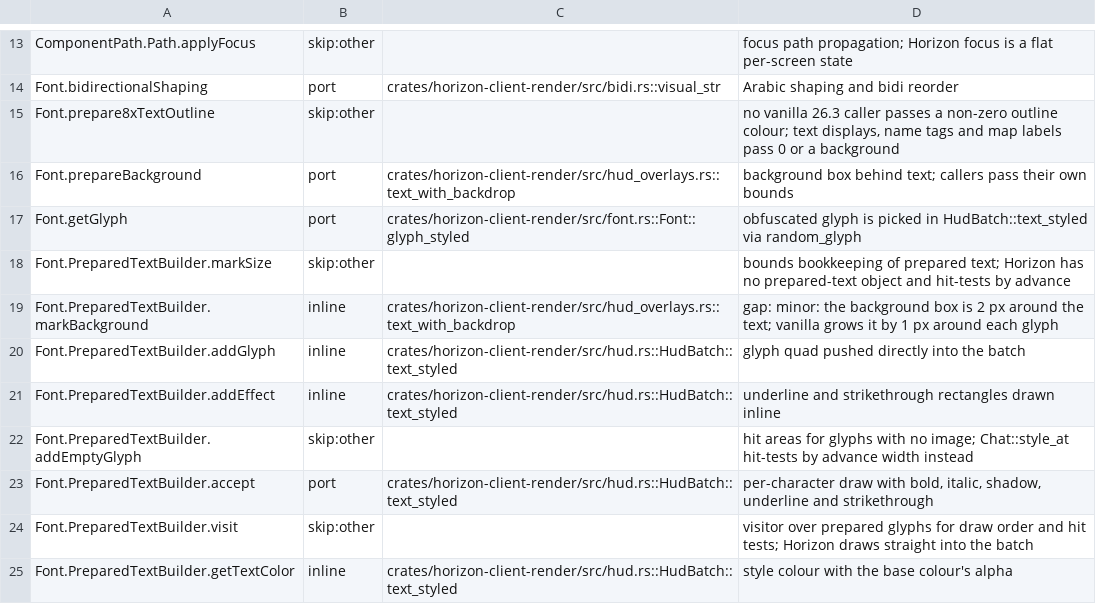
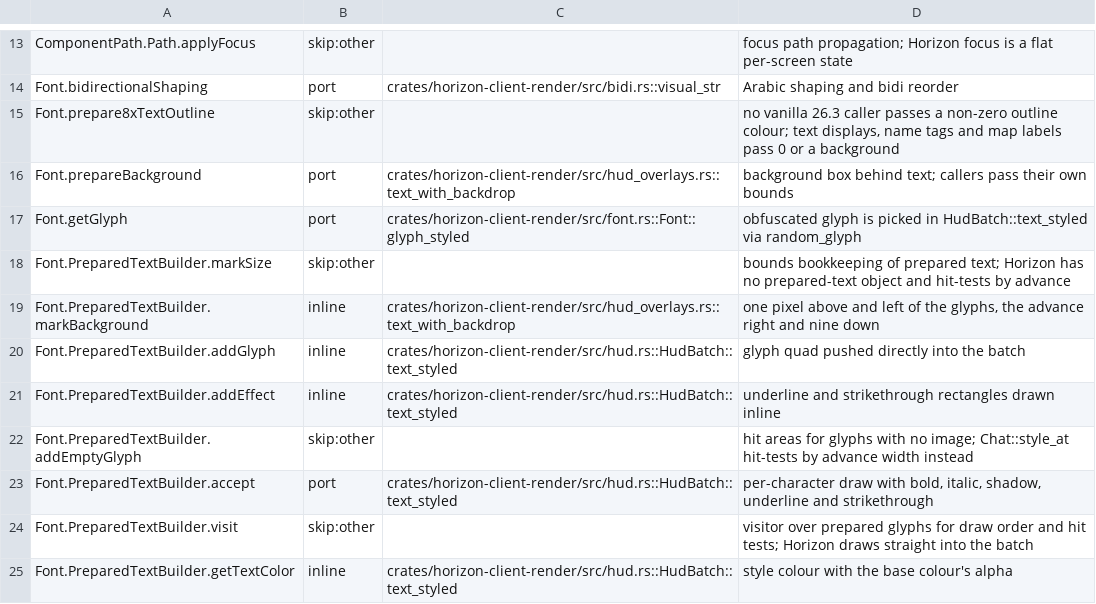
Before and after one commit to heyskylo/horizon-ios, a TSV file: tools/port_map/client2-009.tsv, drawn as a sheet; only a part is shown, gaps mark what is left out.

Commit message:
port_map: Font.PreparedTextBuilder.markBackground's glyph box

```diff
--- a/tools/port_map/client2-009.tsv
+++ b/tools/port_map/client2-009.tsv
@@ -18,3 +18,3 @@ Font.getGlyph	port	crates/horizon-client-render/src/font.rs::Font::glyph_styled
 Font.PreparedTextBuilder.markSize	skip:other		bounds bookkeeping of prepared text; Horizon has no prepared-text object and hit-tests by advance
-Font.PreparedTextBuilder.markBackground	inline	crates/horizon-client-render/src/hud_overlays.rs::text_with_backdrop	gap: minor: the background box is 2 px around the text; vanilla grows it by 1 px around each glyph
+Font.PreparedTextBuilder.markBackground	inline	crates/horizon-client-render/src/hud_overlays.rs::text_with_backdrop	one pixel above and left of the glyphs, the advance right and nine down
 Font.PreparedTextBuilder.addGlyph	inline	crates/horizon-client-render/src/hud.rs::HudBatch::text_styled	glyph quad pushed directly into the batch
```
